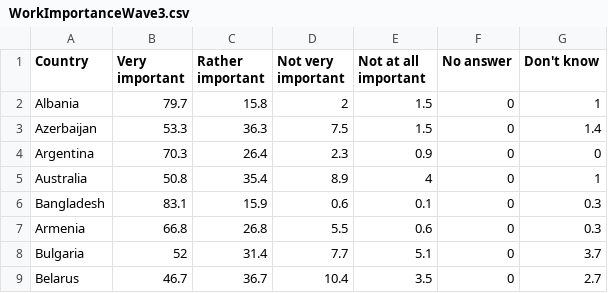
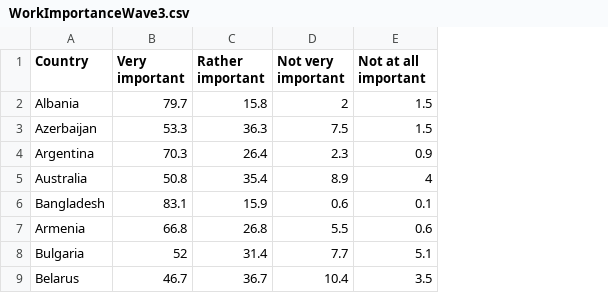
Before and after one commit to OscarWiigh/Visualize-World-Values, a CSV file: public/data/WorkImportanceWave3.csv, drawn as a sheet; only a part is shown; the diff names each change by its address in the sheet, - before the commit and + after, or states it on an @@ line.

```diff
--- a/public/data/WorkImportanceWave3.csv
+++ b/public/data/WorkImportanceWave3.csv
-column F (No answer), rows 2-9: all 0
-column G (Don't know), rows 2-9: 1 | 1.4 | 0 | 1 | 0.3 | 0.3 | 3.7 | 2.7
```
Also changed, not shown: public/data/WorkImportanceWave4.csv, public/data/WorkImportanceWave5.csv, 1 other file.
